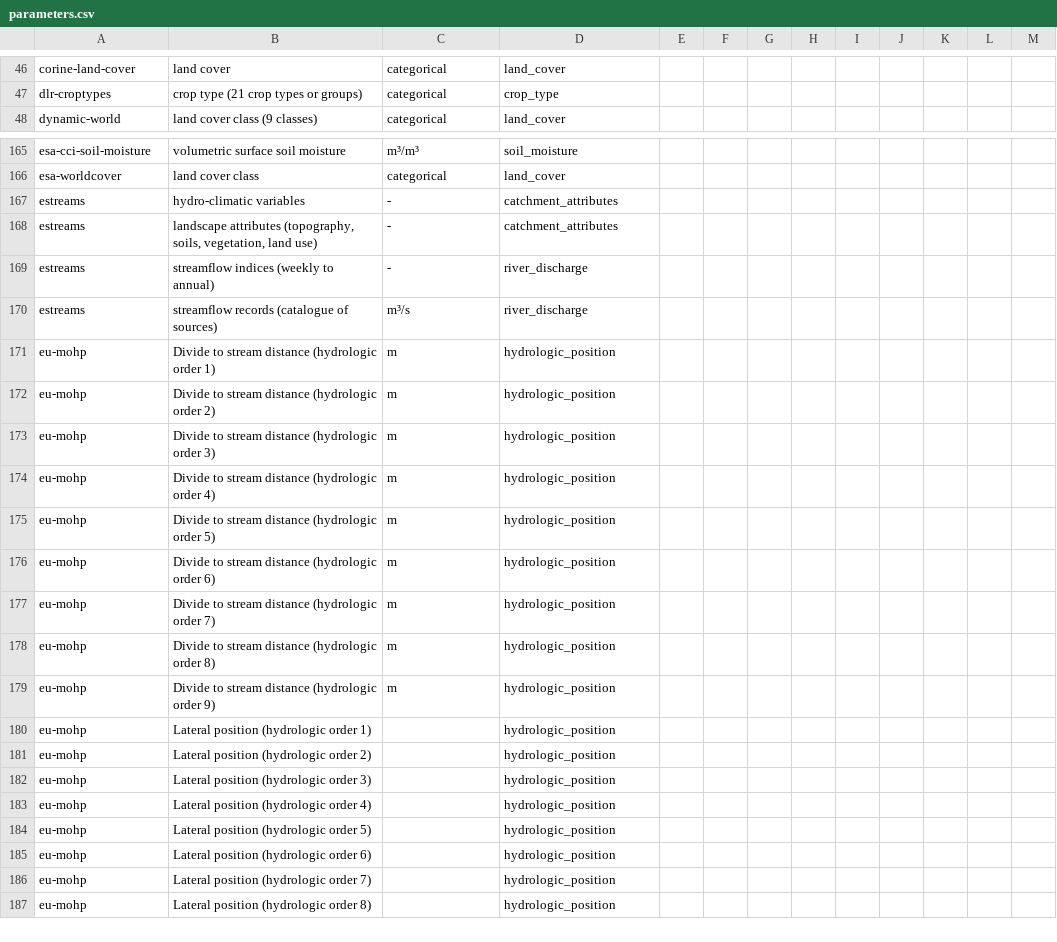
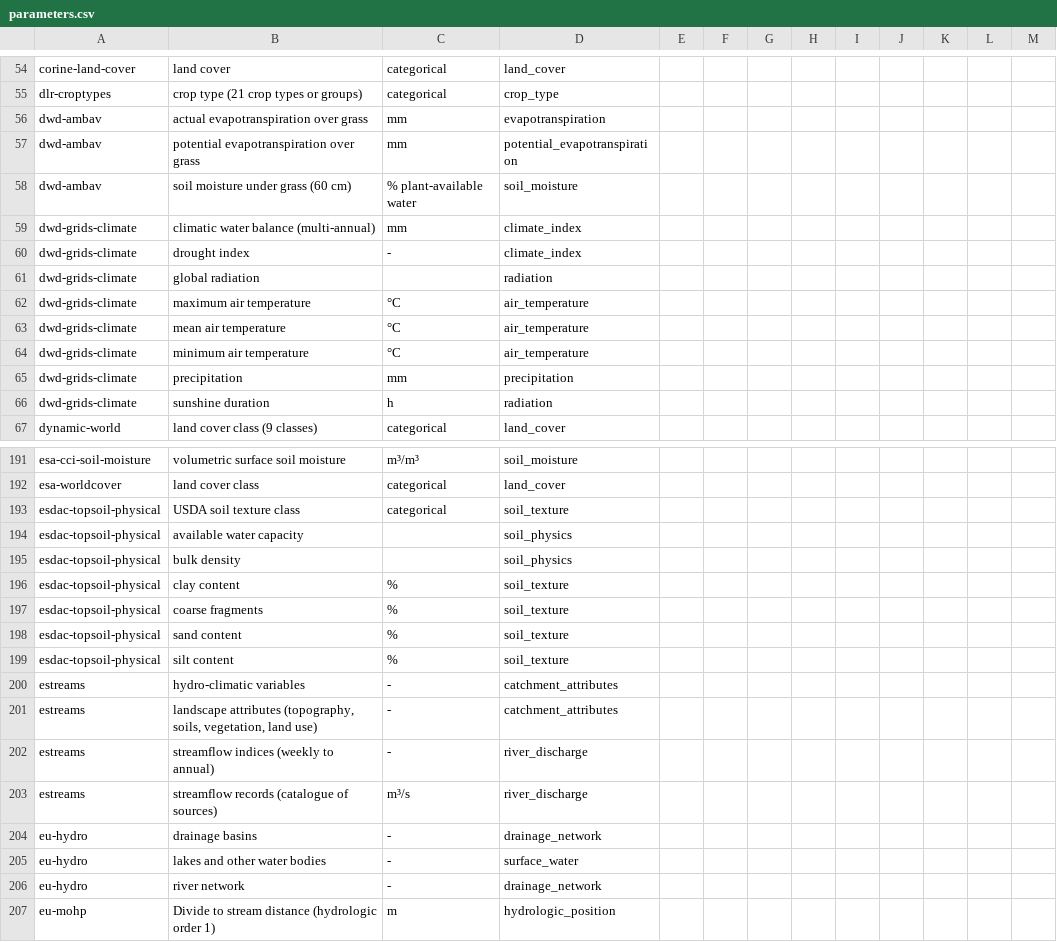
Before and after one commit to MxNl/awesome_geodata_table, a CSV file: metadata/parameters.csv, drawn as a sheet; only a part is shown, gaps mark what is left out; the shorter side is filled out with more unchanged rows; the diff covers the shown part only.

Commit message:
Add 13 Germany/Europe datasets: DWD climate, AMBAV and SNOWRAS grids, BKG DGM200/LBM-DE/CLC5, BGR nFKWe, ESDAC topsoil, CLCplus Backbone, HRL Grasslands, EU-Hydro, EFAS historical, EDO drought indicator

```diff
--- a/metadata/parameters.csv
+++ b/metadata/parameters.csv
@@ -47,2 +55,13 @@ corine-land-cover,land cover,categorical,land_cover,,,,,,,,,
 dlr-croptypes,crop type (21 crop types or groups),categorical,crop_type,,,,,,,,,
+dwd-ambav,actual evapotranspiration over grass,mm,evapotranspiration,,,,,,,,,
+dwd-ambav,potential evapotranspiration over grass,mm,potential_evapotranspiration,,,,,,,,,
+dwd-ambav,soil moisture under grass (60 cm),% plant-available water,soil_moisture,,,,,,,,,
+dwd-grids-climate,climatic water balance (multi-annual),mm,climate_index,,,,,,,,,
+dwd-grids-climate,drought index,-,climate_index,,,,,,,,,
+dwd-grids-climate,global radiation,,radiation,,,,,,,,,
+dwd-grids-climate,maximum air temperature,°C,air_temperature,,,,,,,,,
+dwd-grids-climate,mean air temperature,°C,air_temperature,,,,,,,,,
+dwd-grids-climate,minimum air temperature,°C,air_temperature,,,,,,,,,
+dwd-grids-climate,precipitation,mm,precipitation,,,,,,,,,
+dwd-grids-climate,sunshine duration,h,radiation,,,,,,,,,
 dynamic-world,land cover class (9 classes),categorical,land_cover,,,,,,,,,
@@ -166,2 +192,9 @@ esa-cci-soil-moisture,volumetric surface soil moisture,m³/m³,soil_moisture,,,,
 esa-worldcover,land cover class,categorical,land_cover,,,,,,,,,
+esdac-topsoil-physical,USDA soil texture class,categorical,soil_texture,,,,,,,,,
+esdac-topsoil-physical,available water capacity,,soil_physics,,,,,,,,,
+esdac-topsoil-physical,bulk density,,soil_physics,,,,,,,,,
+esdac-topsoil-physical,clay content,%,soil_texture,,,,,,,,,
+esdac-topsoil-physical,coarse fragments,%,soil_texture,,,,,,,,,
+esdac-topsoil-physical,sand content,%,soil_texture,,,,,,,,,
+esdac-topsoil-physical,silt content,%,soil_texture,,,,,,,,,
 estreams,hydro-climatic variables,-,catchment_attributes,,,,,,,,,
@@ -170,2 +203,5 @@ estreams,streamflow indices (weekly to annual),-,river_discharge,,,,,,,,,
 estreams,streamflow records (catalogue of sources),m³/s,river_discharge,,,,,,,,,
+eu-hydro,drainage basins,-,drainage_network,,,,,,,,,
+eu-hydro,lakes and other water bodies,-,surface_water,,,,,,,,,
+eu-hydro,river network,-,drainage_network,,,,,,,,,
 eu-mohp,Divide to stream distance (hydrologic order 1),m,hydrologic_position,,,,,,,,,
```
Also changed, not shown: 16 added rows elsewhere in this file, 4 other files.
